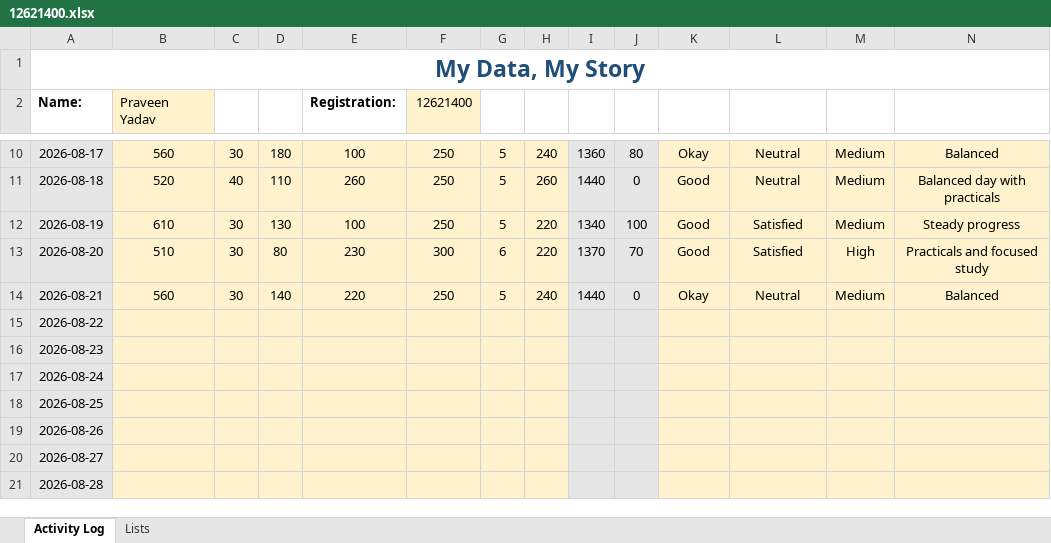
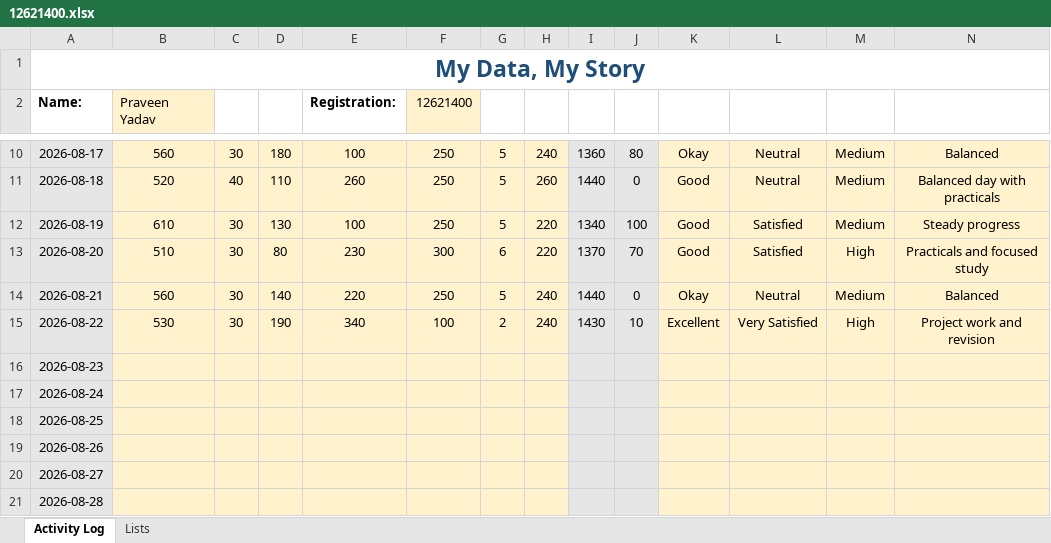
Before and after one commit to pyapril15/CAP776, an Excel workbook: data/12621400.xlsx, sheet Activity Log, drawn as a sheet; only a part is shown, gaps mark what is left out; values as stored, in another font and other column widths than the file's, no borders; conditional formats not drawn; the diff names each change by its address in the sheet, - before the commit and + after, or states it on an @@ line.

Commit message:
Update Day 10 activity data

```diff
--- a/data/12621400.xlsx (sheet Activity Log)
+++ b/data/12621400.xlsx (sheet Activity Log)
-B15 (Praveen Yadav): (empty)
+B15 (Praveen Yadav): 530
-C15: (empty)
+C15: 30
-D15: (empty)
+D15: 190
-E15 (Registration:): (empty)
+E15 (Registration:): 340
-F15 (12621400): (empty)
+F15 (12621400): 100
-G15: (empty)
+G15: 2
-H15: (empty)
+H15: 240
-I15: (empty)
+I15: 1430
-J15: (empty)
+J15: 10
-K15: (empty)
+K15: Excellent
-L15: (empty)
+L15: Very Satisfied
-M15: (empty)
+M15: High
-N15: (empty)
+N15: Project work and revision
```
